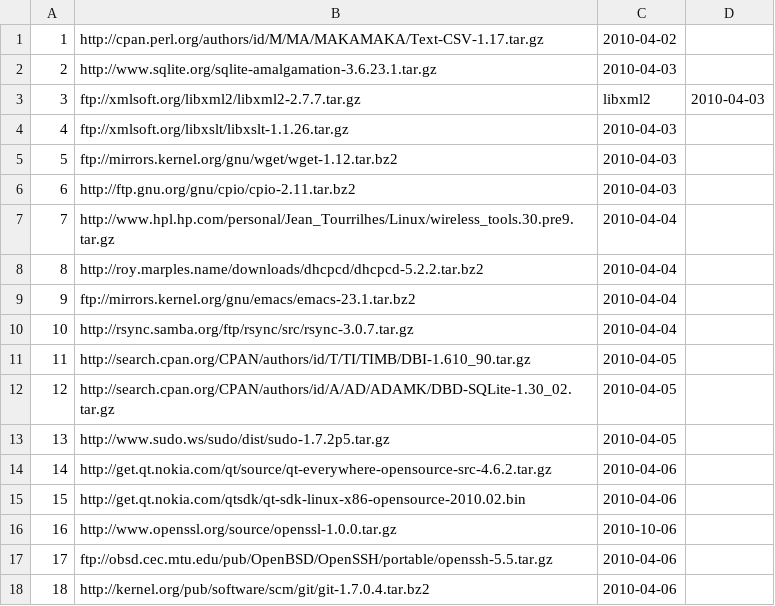
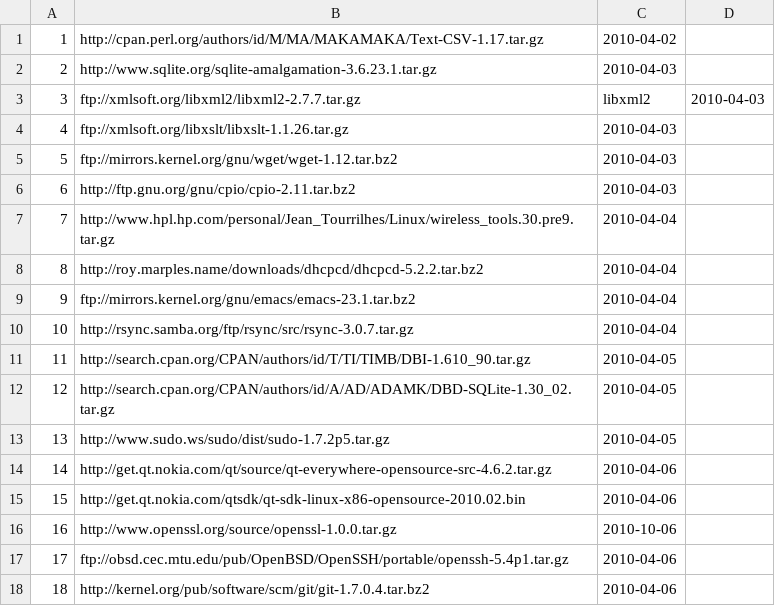
Before and after one commit to troywill/shilohSchema, a CSV file: 2010_spring/csv/latest_tarball.csv, drawn as a sheet.

Commit message:
modified:   latest_tarball.csv

```diff
--- a/2010_spring/csv/latest_tarball.csv
+++ b/2010_spring/csv/latest_tarball.csv
@@ -16,3 +16,3 @@
 16,http://www.openssl.org/source/openssl-1.0.0.tar.gz,2010-10-06
-17,ftp://obsd.cec.mtu.edu/pub/OpenBSD/OpenSSH/portable/openssh-5.5.tar.gz,2010-04-06
+17,ftp://obsd.cec.mtu.edu/pub/OpenBSD/OpenSSH/portable/openssh-5.4p1.tar.gz,2010-04-06
 18,http://kernel.org/pub/software/scm/git/git-1.7.0.4.tar.bz2,2010-04-06
```
